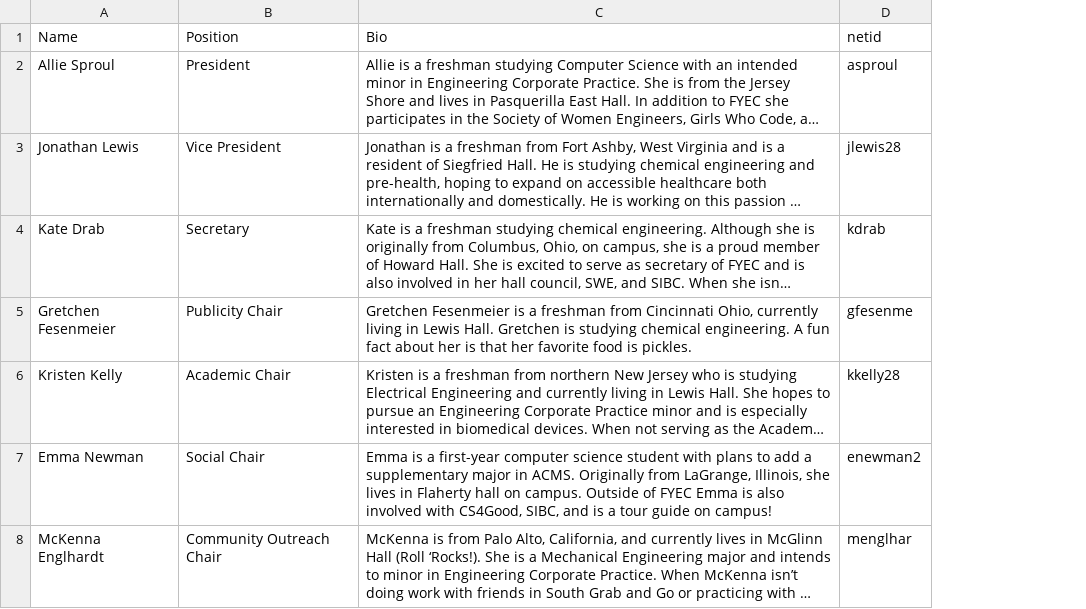
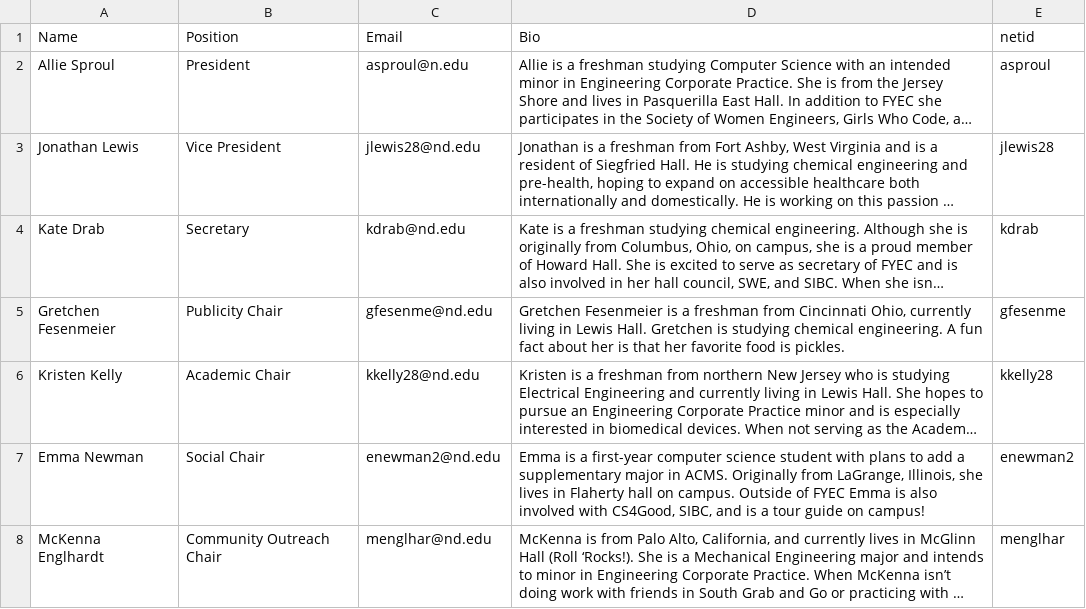
Before and after one commit to ELCND/elc-website, a CSV file: _data/FYEC.csv, drawn as a sheet; long unchanged cells end in …; the diff names each change by its address in the sheet, - before the commit and + after, or states it on an @@ line.

Commit message:
change layout of fyec

```diff
--- a/_data/FYEC.csv
+++ b/_data/FYEC.csv
+column C (Email), rows 2-8: asproul@n.edu | jlewis28@nd.edu | kdrab@nd.edu | gfesenme@nd.edu | kkelly28@nd.edu | enewman2@nd.edu | menglhar@nd.edu
```
Also changed, not shown: 1 other file.
